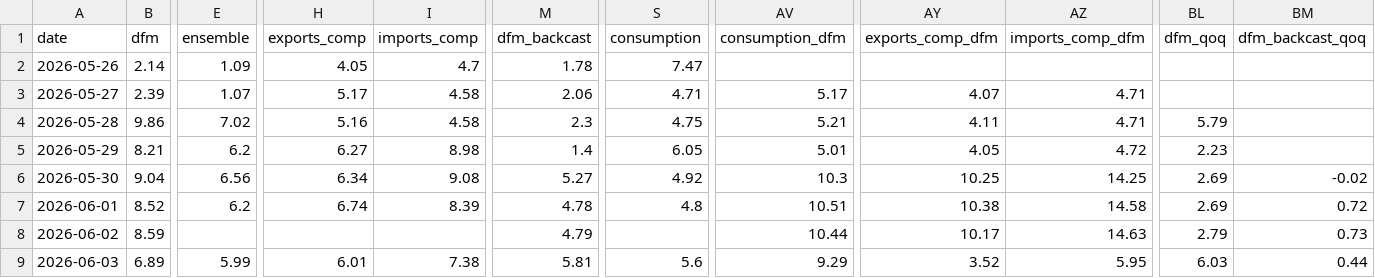
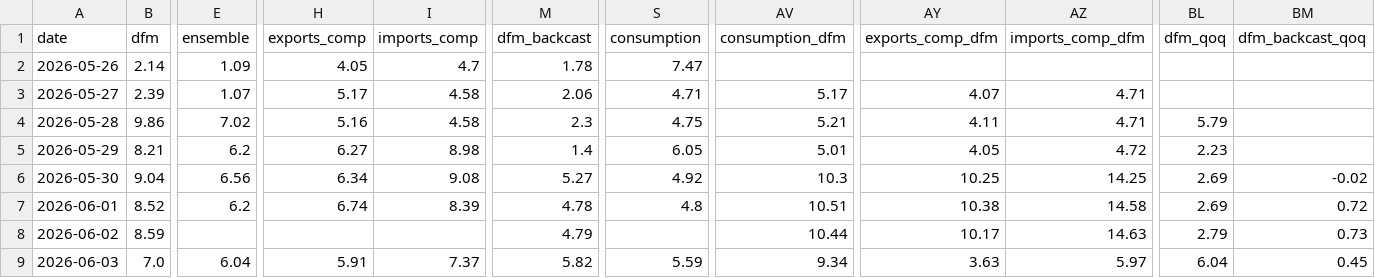
Before and after one commit to pengkodammaya/BM-ECB, a CSV file: docs/daily_log.csv, drawn as a sheet; only a part is shown, gaps mark what is left out; the diff covers the shown part only; the diff names each change by its address in the sheet, - before the commit and + after, or states it on an @@ line.

```diff
--- a/docs/daily_log.csv
+++ b/docs/daily_log.csv
-B9 (dfm): 6.89
+B9 (dfm): 7.0
-E9 (ensemble): 5.99
+E9 (ensemble): 6.04
-H9 (exports_comp): 6.01
+H9 (exports_comp): 5.91
-I9 (imports_comp): 7.38
+I9 (imports_comp): 7.37
-M9 (dfm_backcast): 5.81
+M9 (dfm_backcast): 5.82
-S9 (consumption): 5.6
+S9 (consumption): 5.59
-AV9 (consumption_dfm): 9.29
+AV9 (consumption_dfm): 9.34
-AY9 (exports_comp_dfm): 3.52
+AY9 (exports_comp_dfm): 3.63
-AZ9 (imports_comp_dfm): 5.95
+AZ9 (imports_comp_dfm): 5.97
-BL9 (dfm_qoq): 6.03
+BL9 (dfm_qoq): 6.04
-BM9 (dfm_backcast_qoq): 0.44
+BM9 (dfm_backcast_qoq): 0.45
```
Also changed, not shown: 1 edited cell elsewhere in this file, 3 other files.
